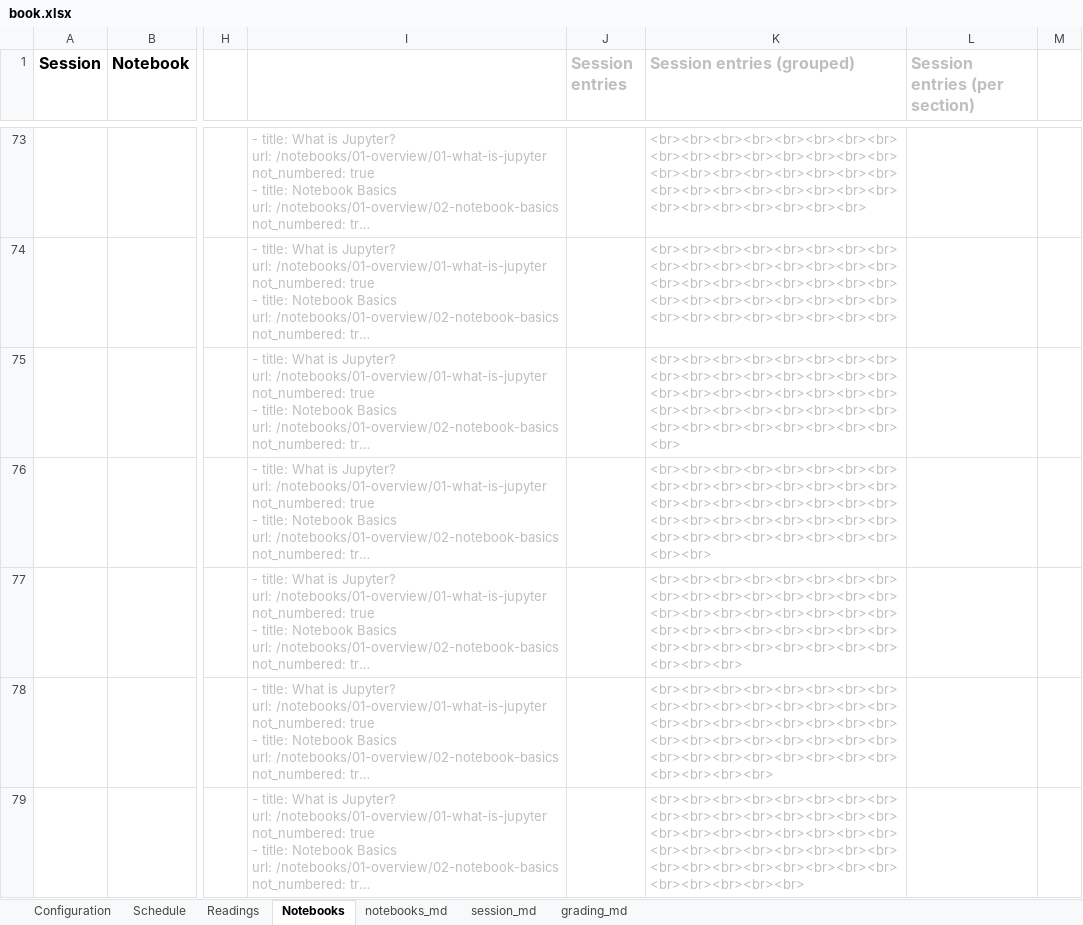
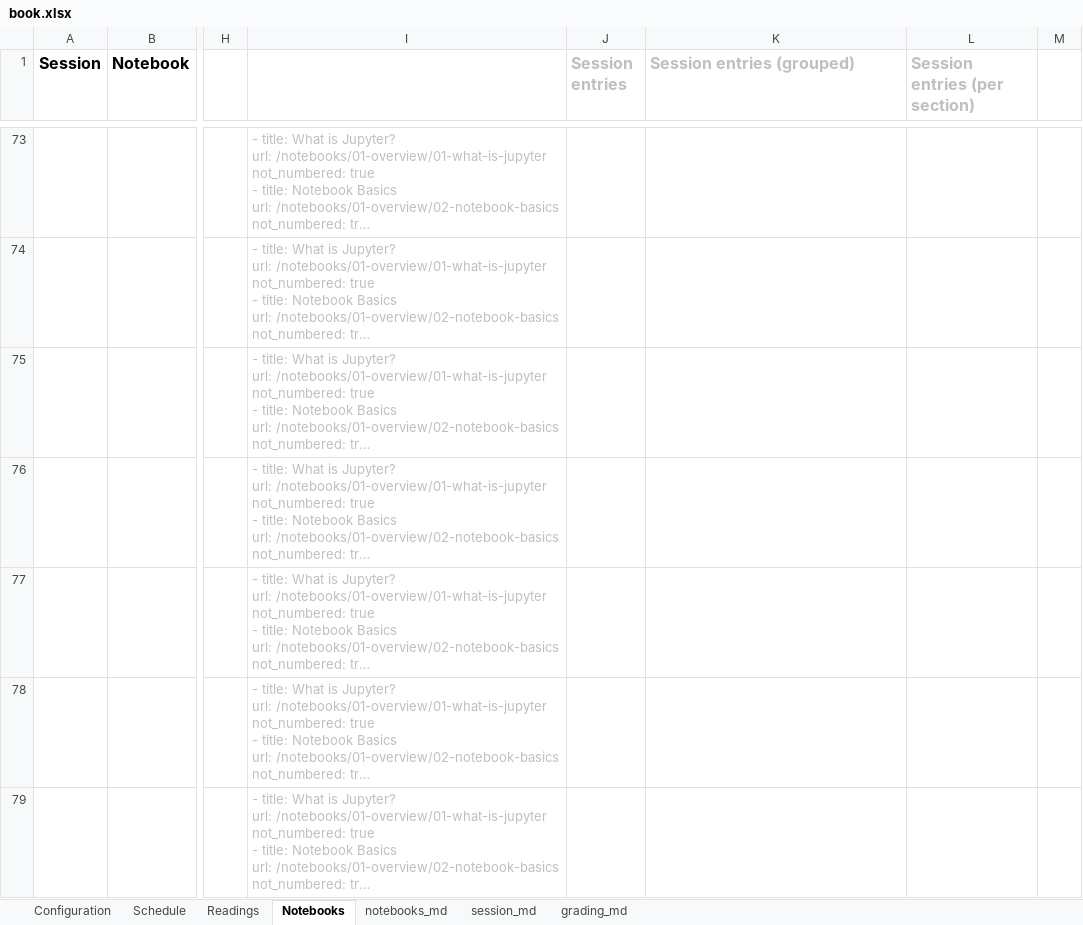
Before and after one commit to RPI-DATA/course-intro-ml-app, an Excel workbook: book.xlsx, sheet Notebooks, drawn as a sheet; only a part is shown, gaps mark what is left out; long unchanged cells end in …; values as stored, in another font and other column widths than the file's, no borders; the diff covers the shown part only; the diff names each change by its address in the sheet, - before the commit and + after, or states it on an @@ line.

```diff
--- a/book.xlsx (sheet Notebooks)
+++ b/book.xlsx (sheet Notebooks)
-K73 (Session entries (grouped)): <br><br><br><br><br><br><br><br><br><br><br><br><br><br><br><br><br><br><br><br><br><br><br><br><br><br><br><br><br><br><br><br><br><br><br><br><br><br><br>
+K73 (Session entries (grouped)): (empty)
-K74 (Session entries (grouped)): <br><br><br><br><br><br><br><br><br><br><br><br><br><br><br><br><br><br><br><br><br><br><br><br><br><br><br><br><br><br><br><br><br><br><br><br><br><br><br><br>
+K74 (Session entries (grouped)): (empty)
-K75 (Session entries (grouped)): <br><br><br><br><br><br><br><br><br><br><br><br><br><br><br><br><br><br><br><br><br><br><br><br><br><br><br><br><br><br><br><br><br><br><br><br><br><br><br><br><br>
+K75 (Session entries (grouped)): (empty)
-K76 (Session entries (grouped)): <br><br><br><br><br><br><br><br><br><br><br><br><br><br><br><br><br><br><br><br><br><br><br><br><br><br><br><br><br><br><br><br><br><br><br><br><br><br><br><br><br><br>
+K76 (Session entries (grouped)): (empty)
-K77 (Session entries (grouped)): <br><br><br><br><br><br><br><br><br><br><br><br><br><br><br><br><br><br><br><br><br><br><br><br><br><br><br><br><br><br><br><br><br><br><br><br><br><br><br><br><br><br><br>
+K77 (Session entries (grouped)): (empty)
-K78 (Session entries (grouped)): <br><br><br><br><br><br><br><br><br><br><br><br><br><br><br><br><br><br><br><br><br><br><br><br><br><br><br><br><br><br><br><br><br><br><br><br><br><br><br><br><br><br><br><br>
+K78 (Session entries (grouped)): (empty)
-K79 (Session entries (grouped)): <br><br><br><br><br><br><br><br><br><br><br><br><br><br><br><br><br><br><br><br><br><br><br><br><br><br><br><br><br><br><br><br><br><br><br><br><br><br><br><br><br><br><br><br><br>
+K79 (Session entries (grouped)): (empty)
```
Also changed, not shown: 107 edited cells elsewhere in this sheet, sheet session_md, formulas that keep their value, 14 other files.
